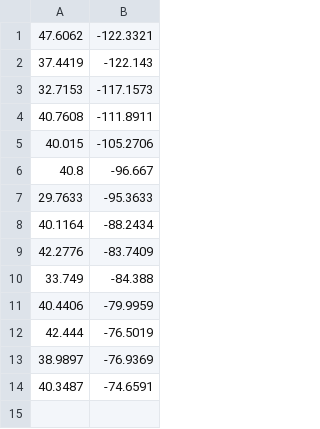
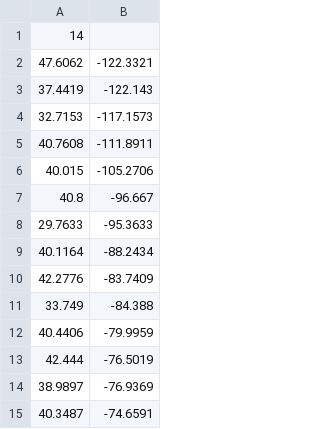
Before and after one commit to Shoya77/cn2024-allocation-algorithm, a CSV file: models/NSFNET_geo.csv, drawn as a sheet; the diff names each change by its address in the sheet, - before the commit and + after, or states it on an @@ line.

Commit message:
update data models format, create a new standard data generator

```diff
--- a/models/NSFNET_geo.csv
+++ b/models/NSFNET_geo.csv
+row 1: 14
```
Also changed, not shown: 2 other files.
